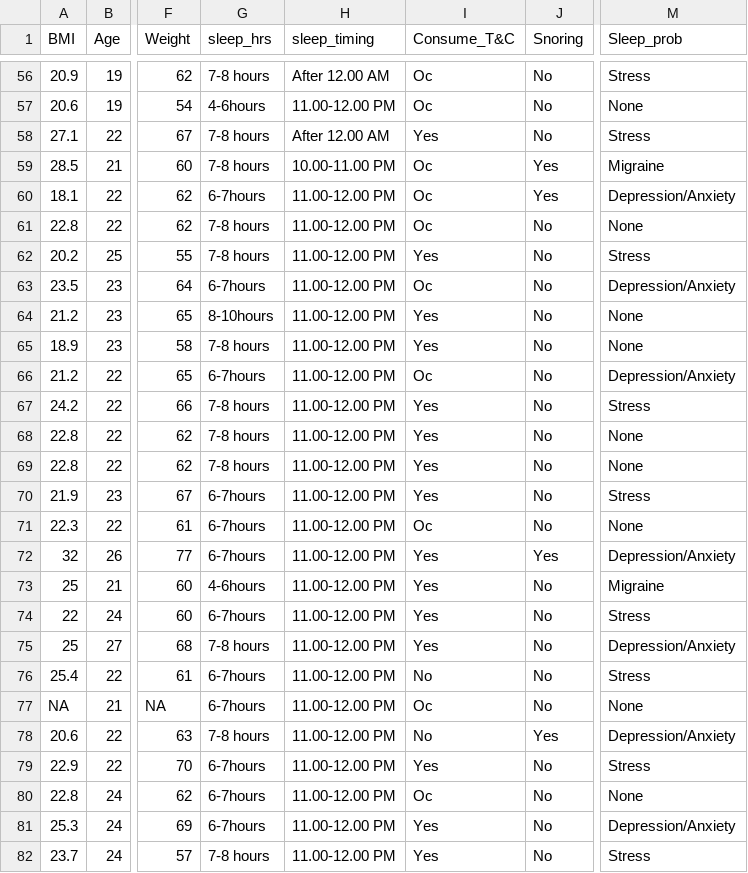
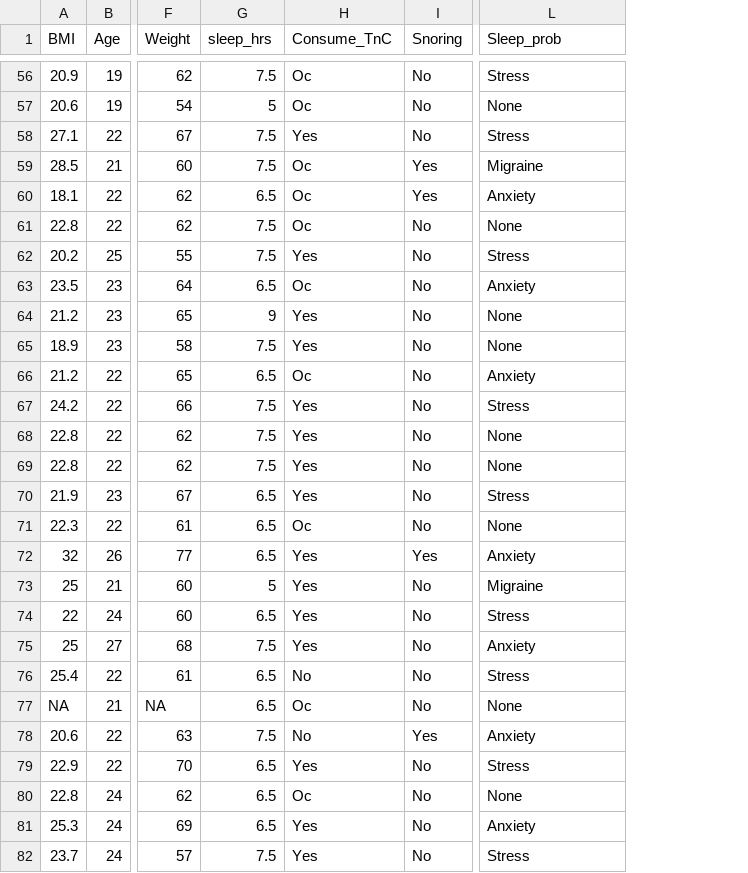
Before and after one commit to lancer2672/MentalHealthServer, a CSV file: Students.csv, drawn as a sheet; only a part is shown, gaps mark what is left out; removed rows and columns are numbered as before the commit, all else as after; the diff covers the shown part only; the diff names each change by its address in the sheet, - before the commit and + after, or states it on an @@ line.

```diff
--- a/Students.csv
+++ b/Students.csv
-column H (sleep_timing), rows 56-82: After 12.00 AM | 11.00-12.00 PM | After 12.00 AM | 10.00-11.00 PM | 11.00-12.00 PM | 11.00-12.00 PM | 11.00-12.00 PM | 11.00-12.00 PM | 11.00-12.00 PM | 11.00-12.00 PM | 11.00-12.00 PM | 11.00-12.00 PM | 11.00-12.00 PM | 11.00-12.00 PM | 11.00-12.00 PM | 11.00-12.00 PM | 11.00-12.00 PM | 11.00-12.00 PM | 11.00-12.00 PM | 11.00-12.00 PM | 11.00-12.00 PM | 11.00-12.00 PM | 11.00-12.00 PM | 11.00-12.00 PM | 11.00-12.00 PM | 11.00-12.00 PM | 11.00-12.00 PM
-H1: Consume_T&C
+H1: Consume_TnC
-G56 (sleep_hrs): 7-8 hours
+G56 (sleep_hrs): 7.5
-G57 (sleep_hrs): 4-6hours
+G57 (sleep_hrs): 5
-G58:G59 (sleep_hrs): 7-8 hours
+G58:G59 (sleep_hrs): 7.5
-G60 (sleep_hrs): 6-7hours
+G60 (sleep_hrs): 6.5
-L60 (Sleep_prob): Depression/Anxiety
+L60 (Sleep_prob): Anxiety
-G61:G62 (sleep_hrs): 7-8 hours
+G61:G62 (sleep_hrs): 7.5
-G63 (sleep_hrs): 6-7hours
+G63 (sleep_hrs): 6.5
-L63 (Sleep_prob): Depression/Anxiety
+L63 (Sleep_prob): Anxiety
-G64 (sleep_hrs): 8-10hours
+G64 (sleep_hrs): 9
-G65 (sleep_hrs): 7-8 hours
+G65 (sleep_hrs): 7.5
-G66 (sleep_hrs): 6-7hours
+G66 (sleep_hrs): 6.5
-L66 (Sleep_prob): Depression/Anxiety
+L66 (Sleep_prob): Anxiety
-G67:G69 (sleep_hrs): 7-8 hours
+G67:G69 (sleep_hrs): 7.5
-G70:G72 (sleep_hrs): 6-7hours
+G70:G72 (sleep_hrs): 6.5
-L72 (Sleep_prob): Depression/Anxiety
+L72 (Sleep_prob): Anxiety
-G73 (sleep_hrs): 4-6hours
+G73 (sleep_hrs): 5
-G74 (sleep_hrs): 6-7hours
+G74 (sleep_hrs): 6.5
-G75 (sleep_hrs): 7-8 hours
+G75 (sleep_hrs): 7.5
-L75 (Sleep_prob): Depression/Anxiety
+L75 (Sleep_prob): Anxiety
-G76:G77 (sleep_hrs): 6-7hours
+G76:G77 (sleep_hrs): 6.5
-G78 (sleep_hrs): 7-8 hours
+G78 (sleep_hrs): 7.5
-L78 (Sleep_prob): Depression/Anxiety
+L78 (Sleep_prob): Anxiety
-G79:G81 (sleep_hrs): 6-7hours
+G79:G81 (sleep_hrs): 6.5
-L81 (Sleep_prob): Depression/Anxiety
+L81 (Sleep_prob): Anxiety
-G82 (sleep_hrs): 7-8 hours
+G82 (sleep_hrs): 7.5
```
Also changed, not shown: 122 edited cells elsewhere in this file, 10 other files.
